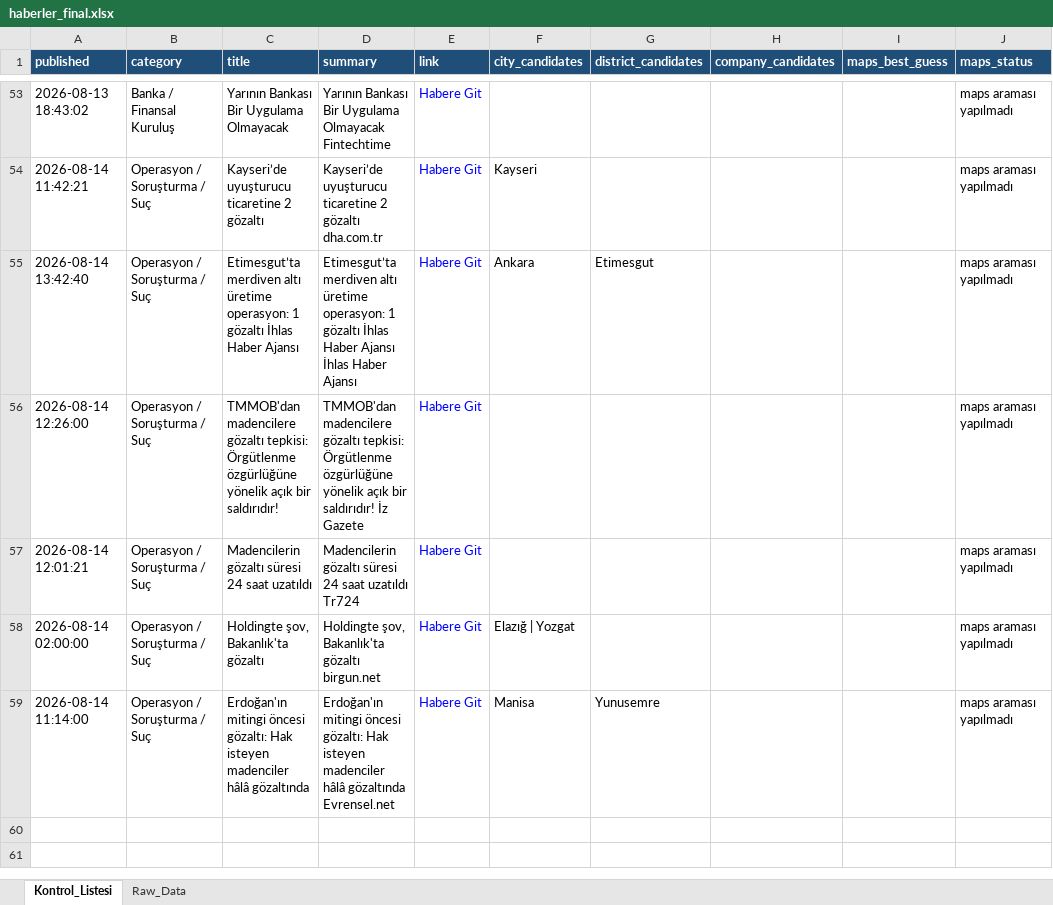
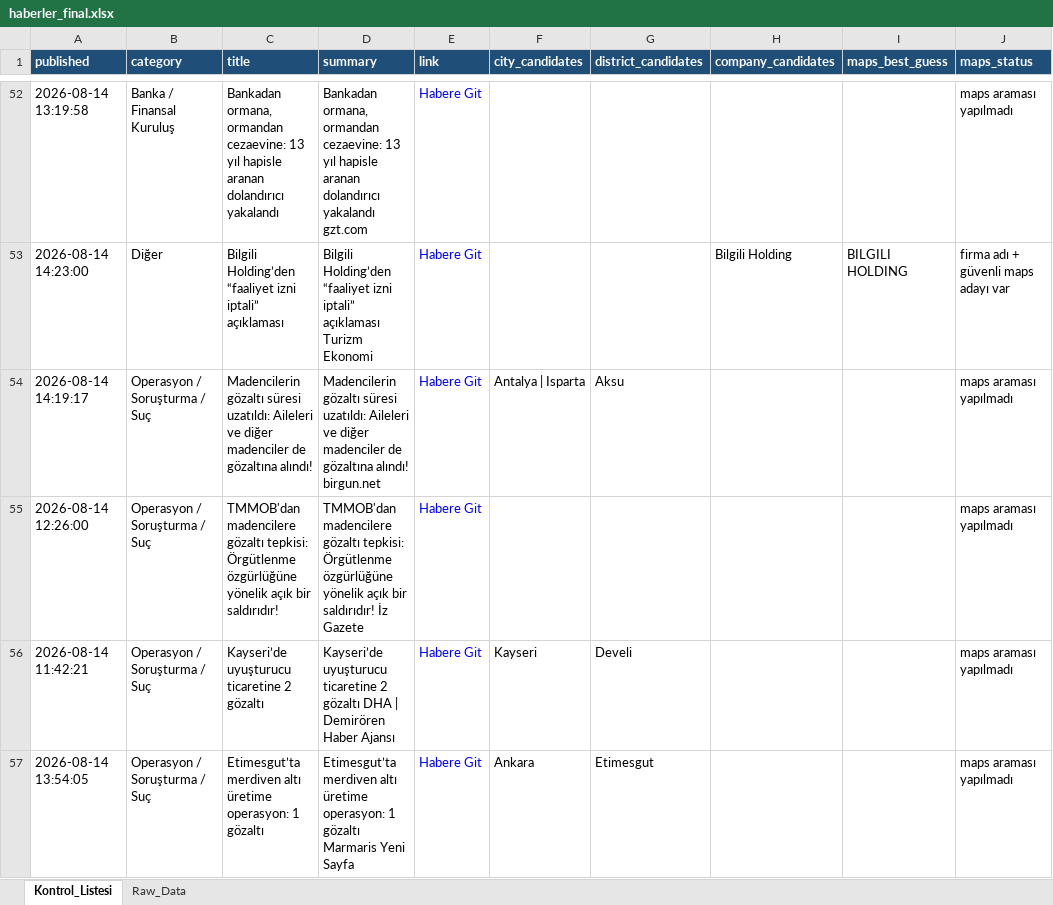
Before and after one commit to 19982109/haber-risk-monitor, an Excel workbook: data/haberler_final.xlsx, sheet Kontrol_Listesi, drawn as a sheet; only a part is shown, gaps mark what is left out; values as stored, in another font and other column widths than the file's, no borders; removed rows and columns are numbered as before the commit, all else as after; the diff covers the shown part only; the diff names each change by its address in the sheet, - before the commit and + after, or states it on an @@ line.

```diff
--- a/data/haberler_final.xlsx (sheet Kontrol_Listesi)
+++ b/data/haberler_final.xlsx (sheet Kontrol_Listesi)
-A52 (published): 2026-08-13 18:43:02
+A52 (published): 2026-08-14 13:19:58
-C52 (title): Yarının Bankası Bir Uygulama Olmayacak
+C52 (title): Bankadan ormana, ormandan cezaevine: 13 yıl hapisle aranan dolandırıcı yakalandı
-D52 (summary): Yarının Bankası Bir Uygulama Olmayacak Fintechtime
+D52 (summary): Bankadan ormana, ormandan cezaevine: 13 yıl hapisle aranan dolandırıcı yakalandı gzt.com
-row 54: 2026-08-14 11:42:21 | Operasyon / Soruşturma / Suç | Kayseri’de uyuşturucu ticaretine 2 gözaltı | Kayseri’de uyuşturucu ticaretine 2 gözaltı dha.com.tr | Habere Git | Kayseri |  |  |  | maps araması yapılmadı
+row 53: 2026-08-14 14:23:00 | Diğer | Bilgili Holding’den “faaliyet izni iptali” açıklaması | Bilgili Holding’den “faaliyet izni iptali” açıklaması Turizm Ekonomi | Habere Git |  |  | Bilgili Holding | BILGILI HOLDING | firma adı + güvenli maps adayı var
-A54 (published): 2026-08-14 13:42:40
+A54 (published): 2026-08-14 14:19:17
-C54 (title): Etimesgut’ta merdiven altı üretime operasyon: 1 gözaltı İhlas Haber Ajansı
+C54 (title): Madencilerin gözaltı süresi uzatıldı: Aileleri ve diğer madenciler de gözaltına alındı!
-D54 (summary): Etimesgut’ta merdiven altı üretime operasyon: 1 gözaltı İhlas Haber Ajansı İhlas Haber Ajansı
+D54 (summary): Madencilerin gözaltı süresi uzatıldı: Aileleri ve diğer madenciler de gözaltına alındı! birgun.net
-F54 (city_candidates): Ankara
+F54 (city_candidates): Antalya | Isparta
-G54 (district_candidates): Etimesgut
+G54 (district_candidates): Aksu
-A56 (published): 2026-08-14 12:01:21
+A56 (published): 2026-08-14 11:42:21
-C56 (title): Madencilerin gözaltı süresi 24 saat uzatıldı
+C56 (title): Kayseri’de uyuşturucu ticaretine 2 gözaltı
-D56 (summary): Madencilerin gözaltı süresi 24 saat uzatıldı Tr724
+D56 (summary): Kayseri’de uyuşturucu ticaretine 2 gözaltı DHA | Demirören Haber Ajansı
-F56 (city_candidates): (empty)
+F56 (city_candidates): Kayseri
-G56 (district_candidates): (empty)
+G56 (district_candidates): Develi
-row 58: 2026-08-14 02:00:00 | Operasyon / Soruşturma / Suç | Holdingte şov, Bakanlık'ta gözaltı | Holdingte şov, Bakanlık'ta gözaltı birgun.net | Habere Git | Elazığ | Yozgat |  |  |  | maps araması yapılmadı
-A57 (published): 2026-08-14 11:14:00
+A57 (published): 2026-08-14 13:54:05
-C57 (title): Erdoğan'ın mitingi öncesi gözaltı: Hak isteyen madenciler hâlâ gözaltında
+C57 (title): Etimesgut’ta merdiven altı üretime operasyon: 1 gözaltı
-D57 (summary): Erdoğan'ın mitingi öncesi gözaltı: Hak isteyen madenciler hâlâ gözaltında Evrensel.net
+D57 (summary): Etimesgut’ta merdiven altı üretime operasyon: 1 gözaltı Marmaris Yeni Sayfa
-F57 (city_candidates): Manisa
+F57 (city_candidates): Ankara
-G57 (district_candidates): Yunusemre
+G57 (district_candidates): Etimesgut
```
Also changed, not shown: 18 added rows, 19 removed rows, 1 moved row and 56 edited cells elsewhere in this sheet, sheet Raw_Data, 1 other file.
